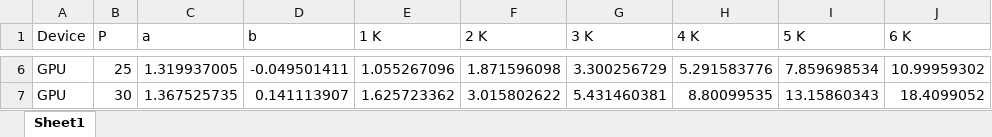
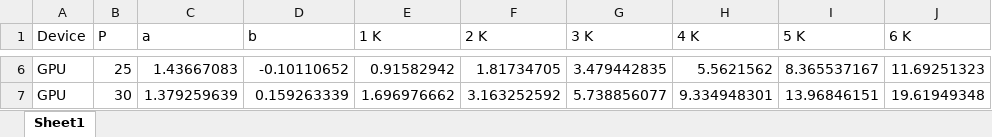
Before and after one commit to sunabove/Zernike, an Excel workbook: result/atest_060_zernikemomentcalctime_GPU_30P_6K.xlsx, sheet Sheet1, drawn as a sheet; only a part is shown, gaps mark what is left out; values as stored, in another font and other column widths than the file's, no borders; the diff covers the shown part only; the diff names each change by its address in the sheet, - before the commit and + after, or states it on an @@ line.

```diff
--- a/result/atest_060_zernikemomentcalctime_GPU_30P_6K.xlsx (sheet Sheet1)
+++ b/result/atest_060_zernikemomentcalctime_GPU_30P_6K.xlsx (sheet Sheet1)
-C6 (a): 1.319937005
+C6 (a): 1.43667083
-D6 (b): -0.049501411
+D6 (b): -0.10110652
-E6 (1 K): 1.055267096
+E6 (1 K): 0.91582942
-F6 (2 K): 1.871596098
+F6 (2 K): 1.81734705
-G6 (3 K): 3.300256729
+G6 (3 K): 3.479442835
-H6 (4 K): 5.291583776
+H6 (4 K): 5.5621562
-I6 (5 K): 7.859698534
+I6 (5 K): 8.365537167
-J6 (6 K): 10.99959302
+J6 (6 K): 11.69251323
-C7 (a): 1.367525735
+C7 (a): 1.379259639
-D7 (b): 0.141113907
+D7 (b): 0.159263339
-E7 (1 K): 1.625723362
+E7 (1 K): 1.696976662
-F7 (2 K): 3.015802622
+F7 (2 K): 3.163252592
-G7 (3 K): 5.431460381
+G7 (3 K): 5.738856077
-H7 (4 K): 8.80099535
+H7 (4 K): 9.334948301
-I7 (5 K): 13.15860343
+I7 (5 K): 13.96846151
-J7 (6 K): 18.4099052
+J7 (6 K): 19.61949348
```
Also changed, not shown: 32 edited cells elsewhere in this sheet, 3 other files.
